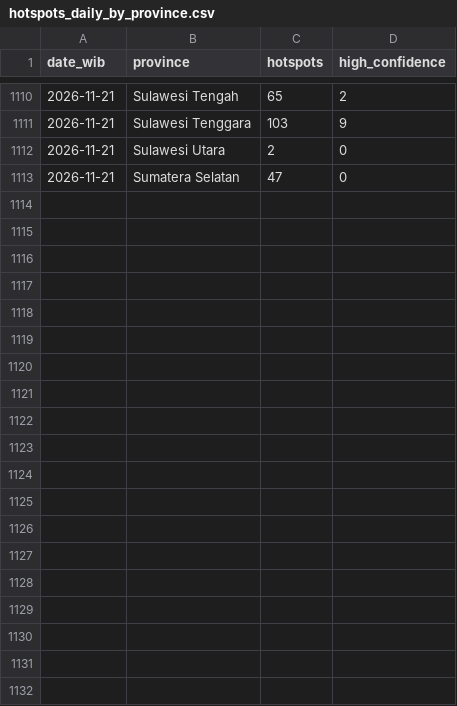
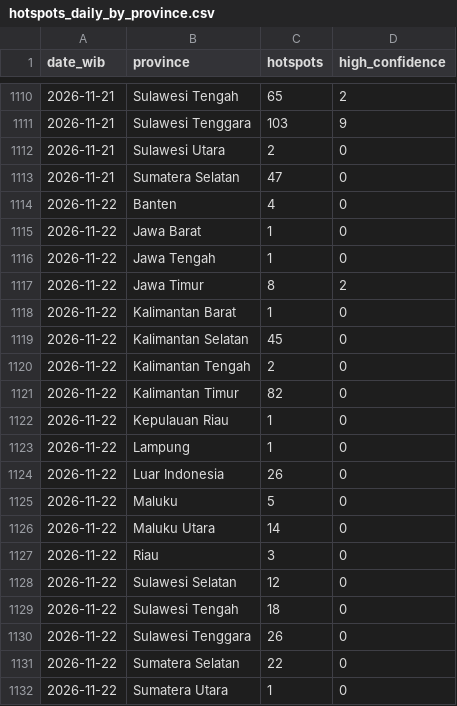
Before and after one commit to Din131/indonesia-haze-monitor, a CSV file: data/hotspots_daily_by_province.csv, drawn as a sheet; only a part is shown, gaps mark what is left out.

```diff
--- a/data/hotspots_daily_by_province.csv
+++ b/data/hotspots_daily_by_province.csv
@@ -1113 +1113,20 @@ date_wib,province,hotspots,high_confidence
 2026-11-21,Sumatera Selatan,47,0
+2026-11-22,Banten,4,0
+2026-11-22,Jawa Barat,1,0
+2026-11-22,Jawa Tengah,1,0
+2026-11-22,Jawa Timur,8,2
+2026-11-22,Kalimantan Barat,1,0
+2026-11-22,Kalimantan Selatan,45,0
+2026-11-22,Kalimantan Tengah,2,0
+2026-11-22,Kalimantan Timur,82,0
+2026-11-22,Kepulauan Riau,1,0
+2026-11-22,Lampung,1,0
+2026-11-22,Luar Indonesia,26,0
+2026-11-22,Maluku,5,0
+2026-11-22,Maluku Utara,14,0
+2026-11-22,Riau,3,0
+2026-11-22,Sulawesi Selatan,12,0
+2026-11-22,Sulawesi Tengah,18,0
+2026-11-22,Sulawesi Tenggara,26,0
+2026-11-22,Sumatera Selatan,22,0
+2026-11-22,Sumatera Utara,1,0
```
Also changed, not shown: data/air_quality_hourly.csv, data/run_log.csv, 6 other files.
